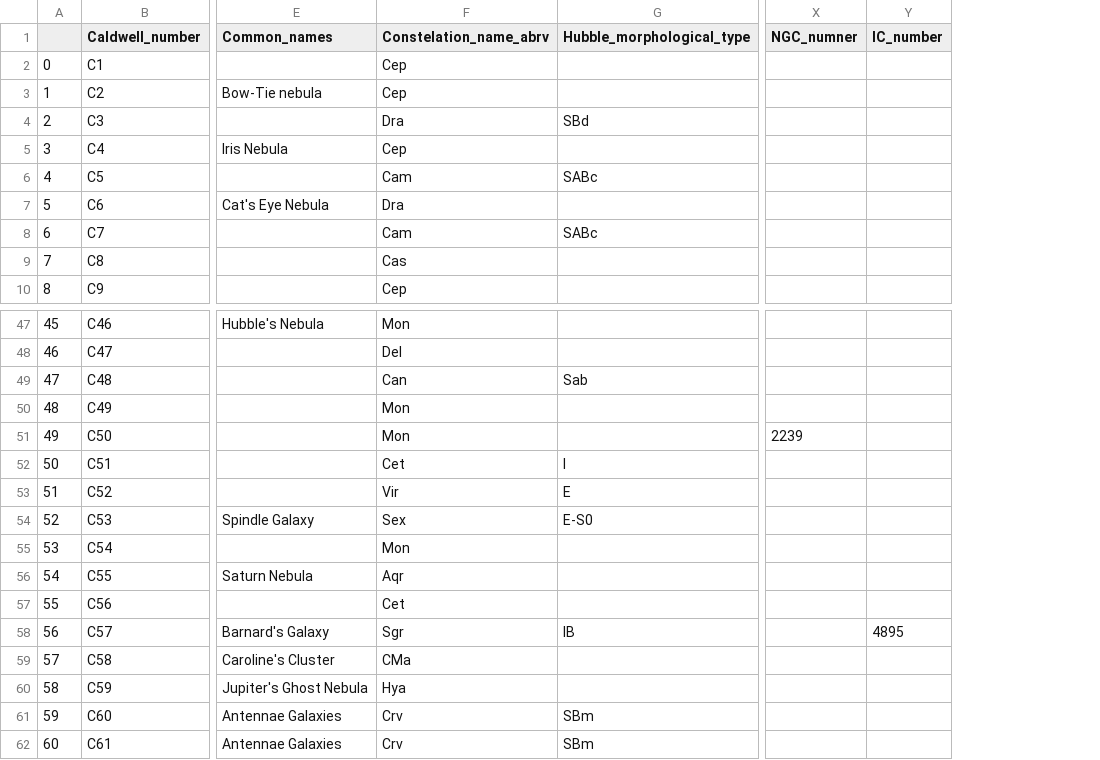
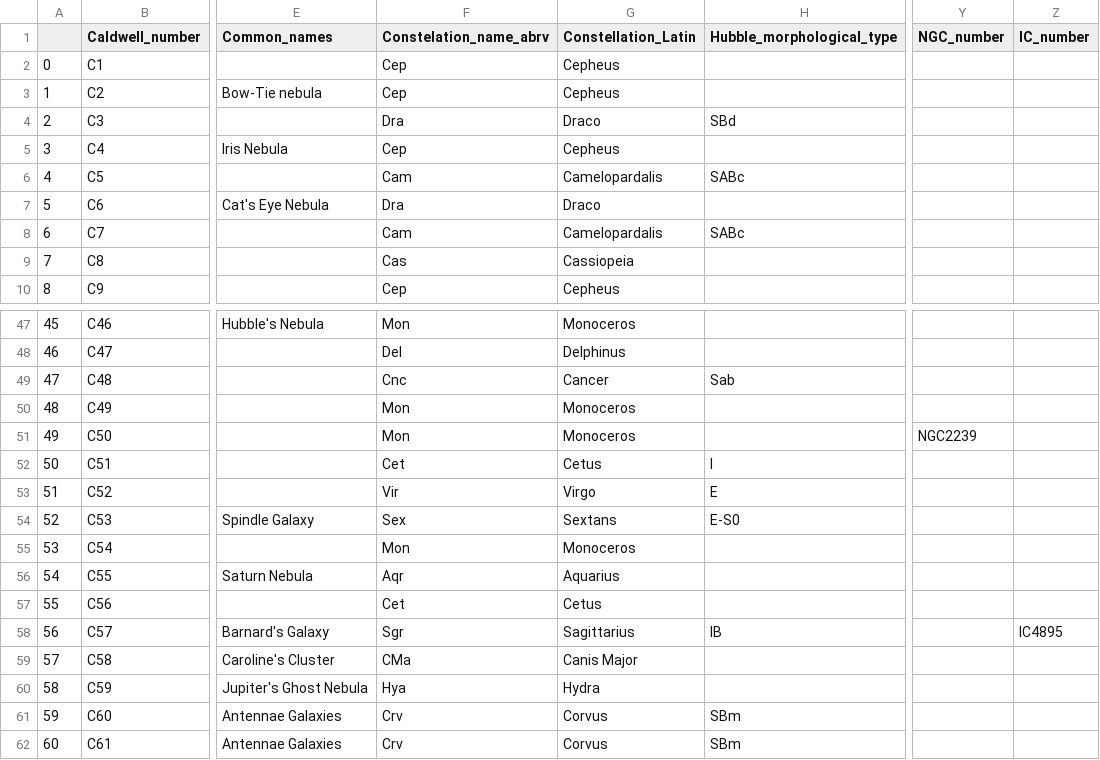
Before and after one commit to lyes1/Galaxie-Catalogue, a CSV file: 2_Data_preparation/Final_caldwell_catalogue.csv, drawn as a sheet; only a part is shown, gaps mark what is left out; removed rows and columns are numbered as before the commit, all else as after; the diff names each change by its address in the sheet, - before the commit and + after, or states it on an @@ line.

```diff
--- a/2_Data_preparation/Final_caldwell_catalogue.csv
+++ b/2_Data_preparation/Final_caldwell_catalogue.csv
+column G (Constellation_Latin), rows 2-10: Cepheus | Cepheus | Draco | Cepheus | Camelopardalis | Draco | Camelopardalis | Cassiopeia | Cepheus; rows 47-62: Monoceros | Delphinus | Cancer | Monoceros | Monoceros | Cetus | Virgo | Sextans | Monoceros | Aquarius | Cetus | Sagittarius | Canis Major | Hydra | Corvus | Corvus
-column X (NGC_numner), row 51: 2239
+column Y (NGC_number), row 51: NGC2239
-F49 (Constelation_name_abrv): Can
+F49 (Constelation_name_abrv): Cnc
-Z58 (IC_number): 4895
+Z58 (IC_number): IC4895
```
Also changed, not shown: 2_Data_preparation/Final_messier_catalogue.csv, 2_Data_preparation/Herschel400_catalogue_final.csv, 7 other files.
